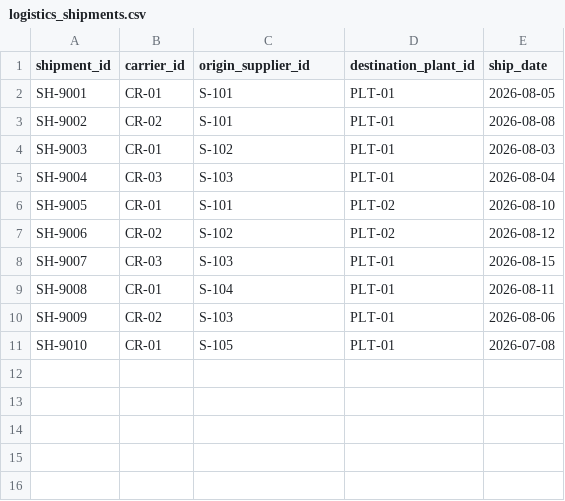
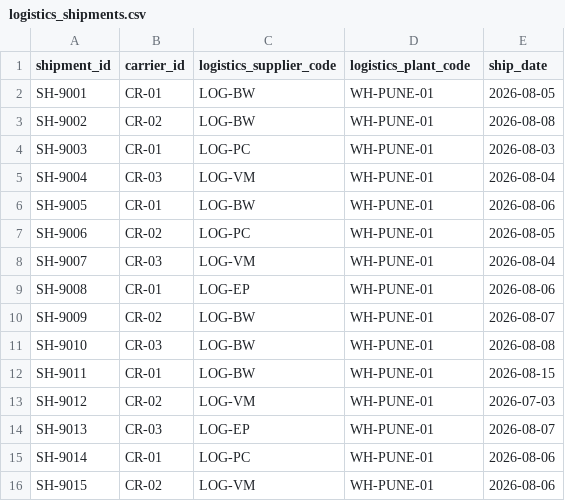
Before and after one commit to pankajadam-tech/chainproof-snowflake, a CSV file: data/raw/logistics_shipments.csv, drawn as a sheet.

```diff
--- a/data/raw/logistics_shipments.csv
+++ b/data/raw/logistics_shipments.csv
@@ -1,11 +1,16 @@
-shipment_id,carrier_id,origin_supplier_id,destination_plant_id,ship_date
-SH-9001,CR-01,S-101,PLT-01,2026-08-05
-SH-9002,CR-02,S-101,PLT-01,2026-08-08
-SH-9003,CR-01,S-102,PLT-01,2026-08-03
-SH-9004,CR-03,S-103,PLT-01,2026-08-04
-SH-9005,CR-01,S-101,PLT-02,2026-08-10
-SH-9006,CR-02,S-102,PLT-02,2026-08-12
-SH-9007,CR-03,S-103,PLT-01,2026-08-15
-SH-9008,CR-01,S-104,PLT-01,2026-08-11
-SH-9009,CR-02,S-103,PLT-01,2026-08-06
-SH-9010,CR-01,S-105,PLT-01,2026-07-08
+shipment_id,carrier_id,logistics_supplier_code,logistics_plant_code,ship_date
+SH-9001,CR-01,LOG-BW,WH-PUNE-01,2026-08-05
+SH-9002,CR-02,LOG-BW,WH-PUNE-01,2026-08-08
+SH-9003,CR-01,LOG-PC,WH-PUNE-01,2026-08-03
+SH-9004,CR-03,LOG-VM,WH-PUNE-01,2026-08-04
+SH-9005,CR-01,LOG-BW,WH-PUNE-01,2026-08-06
+SH-9006,CR-02,LOG-PC,WH-PUNE-01,2026-08-05
+SH-9007,CR-03,LOG-VM,WH-PUNE-01,2026-08-04
+SH-9008,CR-01,LOG-EP,WH-PUNE-01,2026-08-06
+SH-9009,CR-02,LOG-BW,WH-PUNE-01,2026-08-07
+SH-9010,CR-03,LOG-BW,WH-PUNE-01,2026-08-08
+SH-9011,CR-01,LOG-BW,WH-PUNE-01,2026-08-15
+SH-9012,CR-02,LOG-VM,WH-PUNE-01,2026-07-03
+SH-9013,CR-03,LOG-EP,WH-PUNE-01,2026-08-07
+SH-9014,CR-01,LOG-PC,WH-PUNE-01,2026-08-06
+SH-9015,CR-02,LOG-VM,WH-PUNE-01,2026-08-06
```
Also changed, not shown: data/raw/erp_purchase_orders.csv, data/raw/identity_persona_map.csv, 16 other files.
